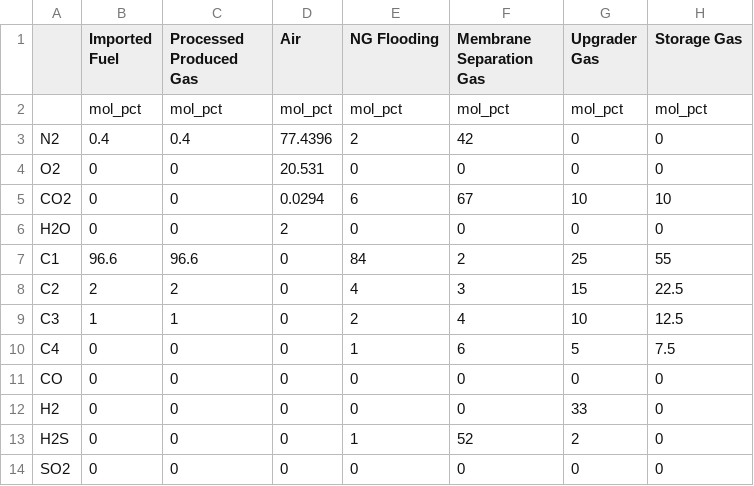
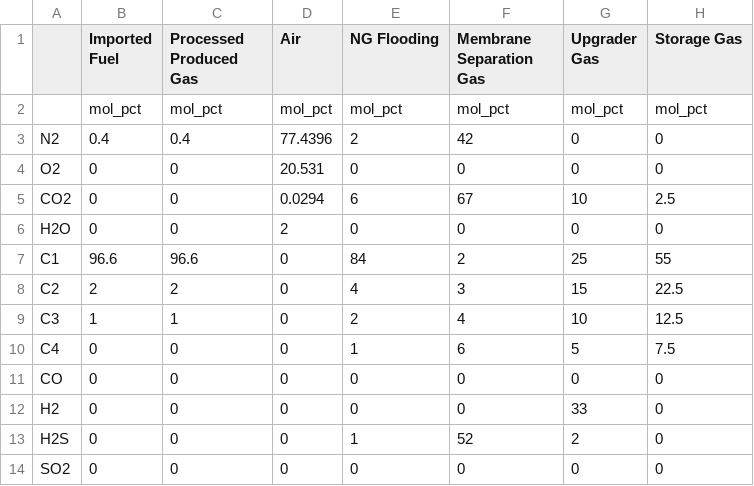
Before and after one commit to msmasnadi/OPGEEv4, a CSV file: opgee/tables/imported-gas-comp.csv, drawn as a sheet.

```diff
--- a/opgee/tables/imported-gas-comp.csv
+++ b/opgee/tables/imported-gas-comp.csv
@@ -4,3 +4,3 @@ N2,0.4,0.4,77.4396,2,42,0,0
 O2,0,0,20.531,0,0,0,0
-CO2,0,0,0.0294,6,67,10,10
+CO2,0,0,0.0294,6,67,10,2.5
 H2O,0,0,2,0,0,0,0
```
Also changed, not shown: opgee/etc/test_fields_python_input_v3.csv, 37 other files.
